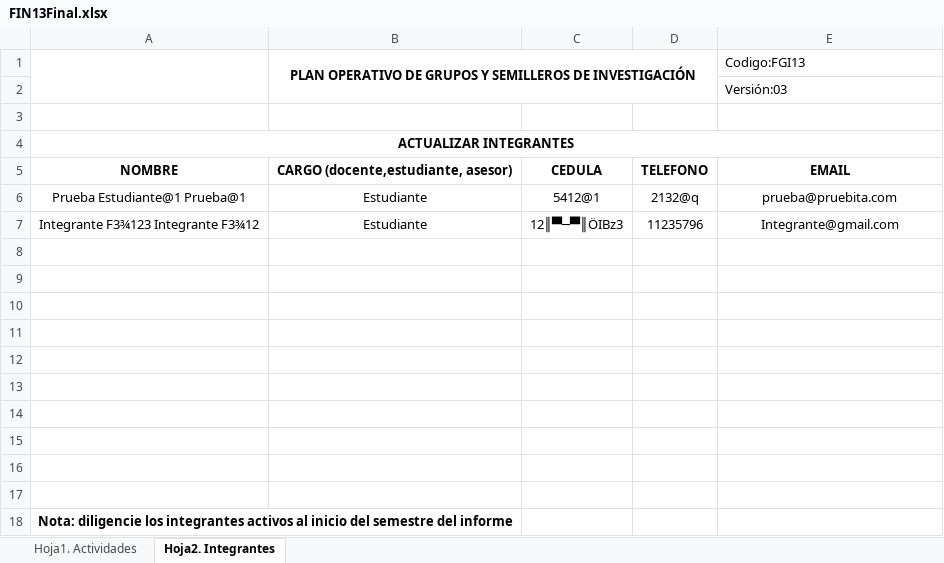
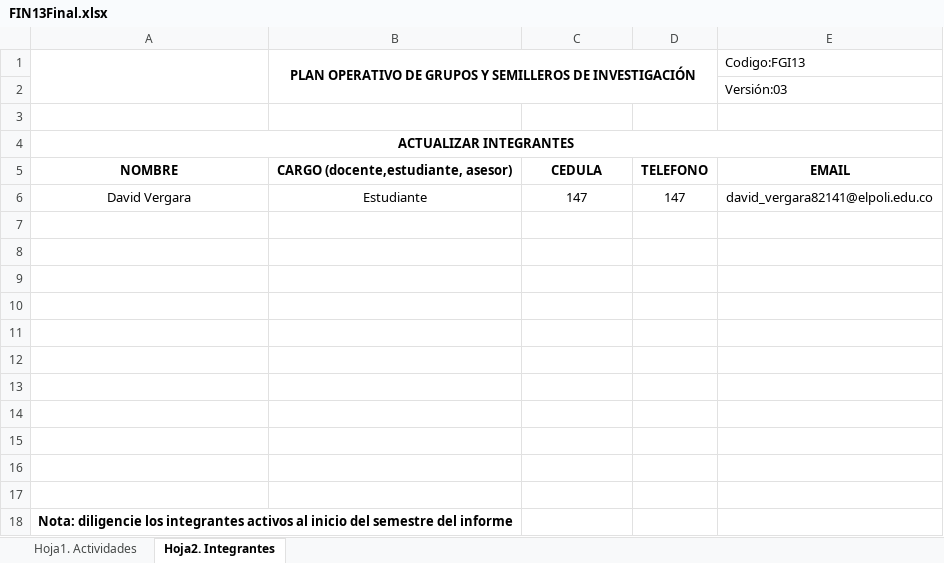
Before and after one commit to Blazotaker/semillero-back, an Excel workbook: public/FIN13Final.xlsx, sheet Hoja2. Integrantes, drawn as a sheet; values as stored, in another font and other column widths than the file's, no borders; charts and pictures not drawn; removed rows and columns are numbered as before the commit, all else as after; the diff names each change by its address in the sheet, - before the commit and + after, or states it on an @@ line.

```diff
--- a/public/FIN13Final.xlsx (sheet Hoja2. Integrantes)
+++ b/public/FIN13Final.xlsx (sheet Hoja2. Integrantes)
-row 6: Prueba Estudiante@1 Prueba@1 | Estudiante | 5412@1 | 2132@q | prueba@pruebita.com
+row 6: David Vergara | Estudiante | 147 | 147 | david_vergara82141@elpoli.edu.co
-row 7: Integrante F3¾123 Integrante F3¾12 | Estudiante | 12║▀─▀║ÖIBz3 | 11235796 | Integrante@gmail.com
+row 7: (empty)
```
Also changed, not shown: sheet Hoja1. Actividades, public/FIN13Inicial.xlsx, 7 other files.
